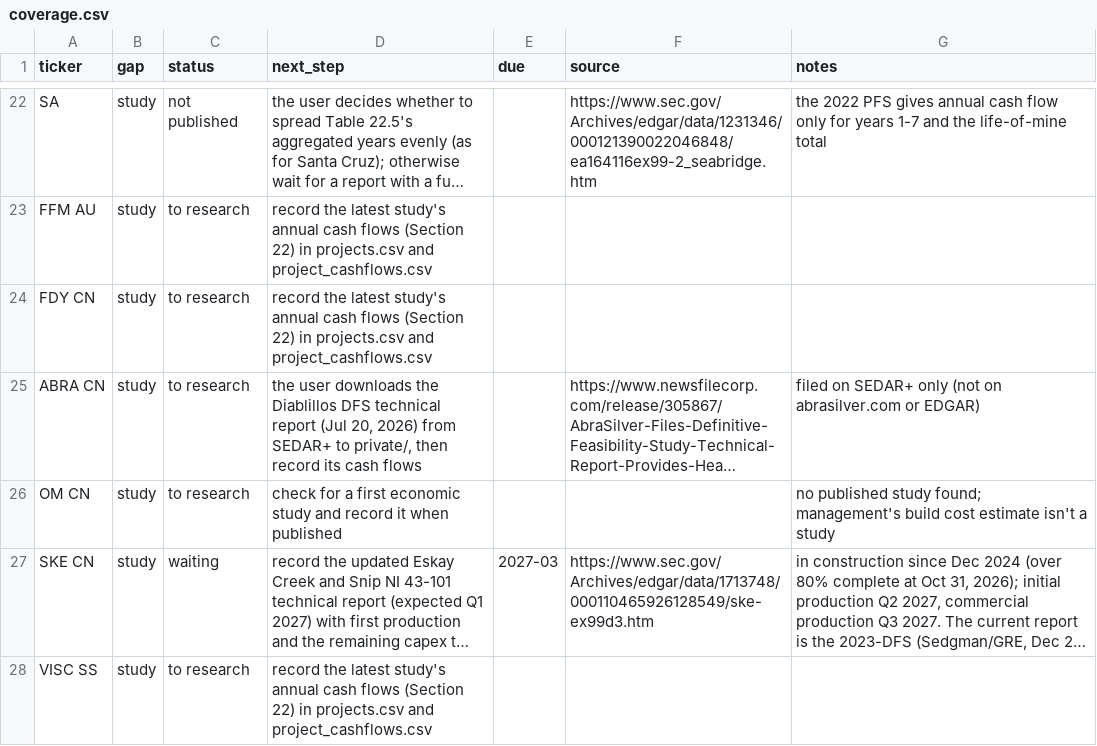
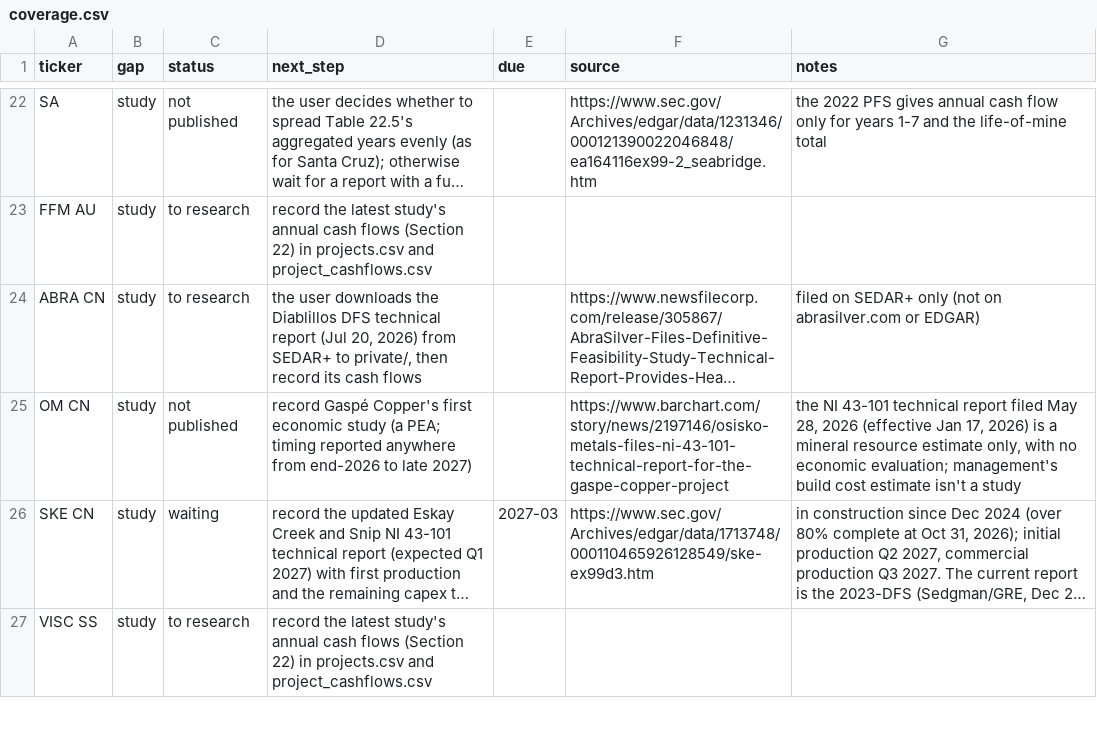
Before and after one commit to rmvw96-spec/mining-company-valuations, a CSV file: data/research/coverage.csv, drawn as a sheet; only a part is shown, gaps mark what is left out; long unchanged cells end in …; removed rows and columns are numbered as before the commit, all else as after; the diff names each change by its address in the sheet, - before the commit and + after, or states it on an @@ line.

Commit message:
Coverage studies: Faraday's 2023 Copper Creek PEA recorded (its price grid doesn't fit a linear re-pricing, so no NPV); Osisko Metals not published (resource-only report)

```diff
--- a/data/research/coverage.csv
+++ b/data/research/coverage.csv
-row 24: FDY CN | study | to research | record the latest study's annual cash flows (Section 22) in projects.csv and project_cashflows.csv
-C25 (status): to research
+C25 (status): not published
-D25 (next_step): check for a first economic study and record it when published
+D25 (next_step): record Gaspé Copper's first economic study (a PEA; timing reported anywhere from end-2026 to late 2027)
-F25 (source): (empty)
+F25 (source): https://www.barchart.com/story/news/2197146/osisko-metals-files-ni-43-101-technical-report-for-the-gaspe-copper-project
-G25 (notes): no published study found; management's build…
+G25 (notes): the NI 43-101 technical report filed May 28, 2026 (effective Jan 17, 2026) is a mineral resource estimate only, with no economic evaluation; management's build…
```
Also changed, not shown: data/research/pnav_companies.csv, data/research/project_cashflows.csv, 2 other files.
